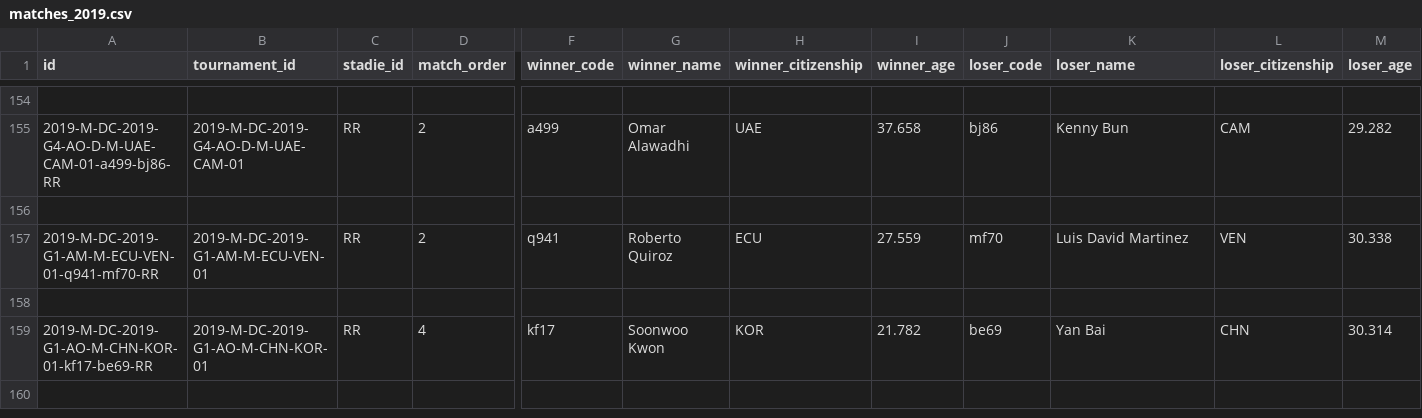
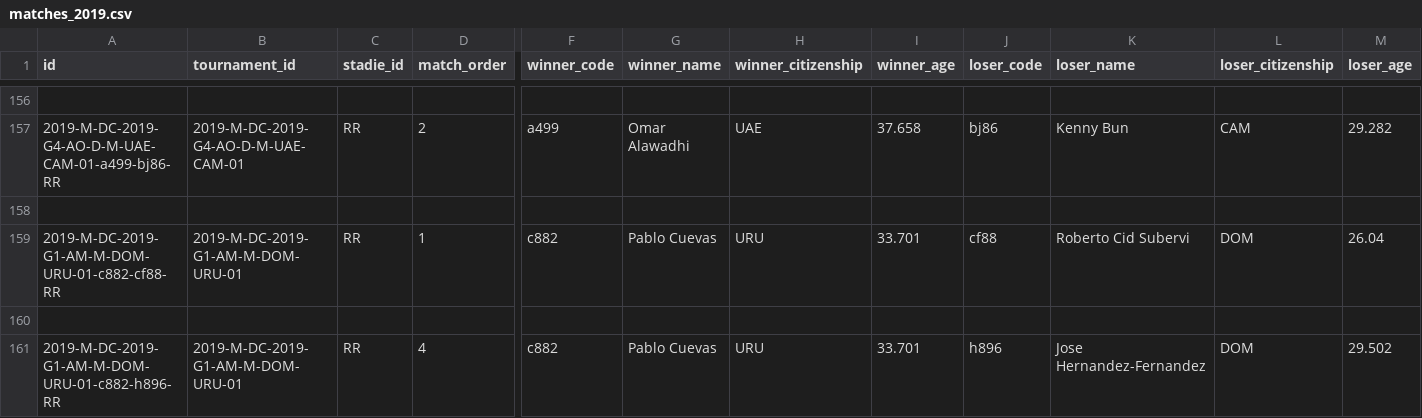
Before and after one commit to msolonskyi/ManTennisData, a CSV file: dc/matches_2019.csv, drawn as a sheet; only a part is shown, gaps mark what is left out; the shorter side is filled out with more unchanged rows; rows hold the shown columns only; the diff covers the shown part only; the diff names each change by its address in the sheet, - before the commit and + after, or states it on an @@ line.

```diff
--- a/dc/matches_2019.csv
+++ b/dc/matches_2019.csv
+row 159: 2019-M-DC-2019-G1-AM-M-DOM-URU-01-c882-cf88-RR | 2019-M-DC-2019-G1-AM-M-DOM-URU-01 | RR | 1 | c882 | Pablo Cuevas | URU | 33.701 | cf88 | Roberto Cid Subervi | DOM | 26.04
+row 160: (empty)
+row 161: 2019-M-DC-2019-G1-AM-M-DOM-URU-01-c882-h896-RR | 2019-M-DC-2019-G1-AM-M-DOM-URU-01 | RR | 4 | c882 | Pablo Cuevas | URU | 33.701 | h896 | Jose Hernandez-Fernandez | DOM | 29.502
```
Also changed, not shown: 5 added rows and 2 edited cells elsewhere in this file, dc/matches_2011.csv, dc/matches_2015.csv, 10 other files.
